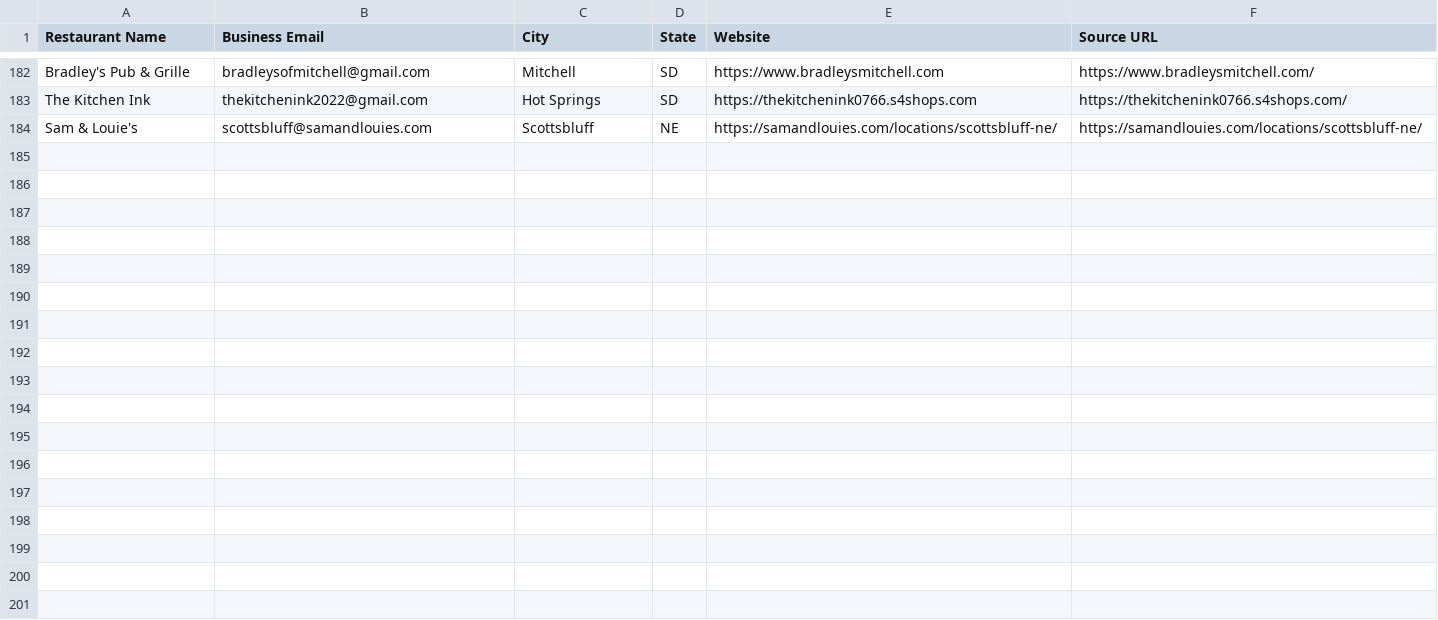
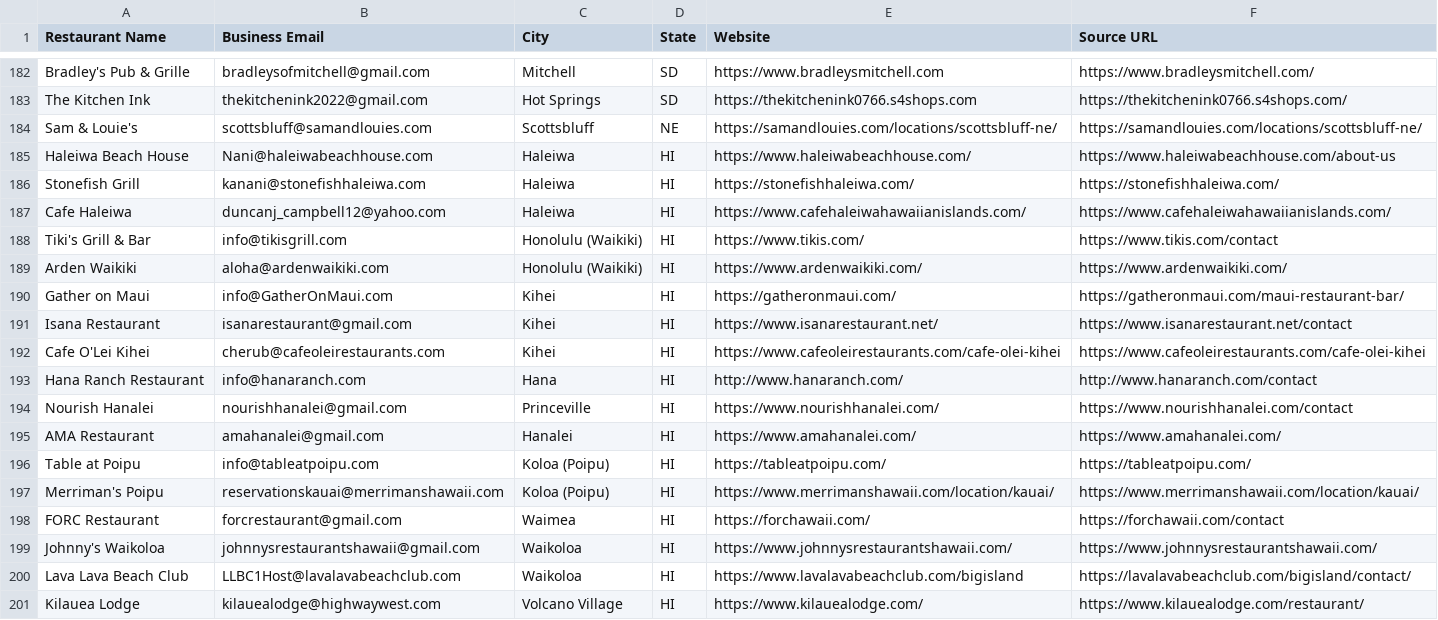
Before and after one commit to Kushams/BEFRS-OUTREACH, a CSV file: data/restaurant_leads_batch_005.csv, drawn as a sheet; only a part is shown, gaps mark what is left out; the diff names each change by its address in the sheet, - before the commit and + after, or states it on an @@ line.

```diff
--- a/data/restaurant_leads_batch_005.csv
+++ b/data/restaurant_leads_batch_005.csv
+row 185: Haleiwa Beach House | Nani@haleiwabeachhouse.com | Haleiwa | HI | https://www.haleiwabeachhouse.com/ | https://www.haleiwabeachhouse.com/about-us
+row 186: Stonefish Grill | kanani@stonefishhaleiwa.com | Haleiwa | HI | https://stonefishhaleiwa.com/ | https://stonefishhaleiwa.com/
+row 187: Cafe Haleiwa | duncanj_campbell12@yahoo.com | Haleiwa | HI | https://www.cafehaleiwahawaiianislands.com/ | https://www.cafehaleiwahawaiianislands.com/
+row 188: Tiki's Grill & Bar | info@tikisgrill.com | Honolulu (Waikiki) | HI | https://www.tikis.com/ | https://www.tikis.com/contact
+row 189: Arden Waikiki | aloha@ardenwaikiki.com | Honolulu (Waikiki) | HI | https://www.ardenwaikiki.com/ | https://www.ardenwaikiki.com/
+row 190: Gather on Maui | info@GatherOnMaui.com | Kihei | HI | https://gatheronmaui.com/ | https://gatheronmaui.com/maui-restaurant-bar/
+row 191: Isana Restaurant | isanarestaurant@gmail.com | Kihei | HI | https://www.isanarestaurant.net/ | https://www.isanarestaurant.net/contact
+row 192: Cafe O'Lei Kihei | cherub@cafeoleirestaurants.com | Kihei | HI | https://www.cafeoleirestaurants.com/cafe-olei-kihei | https://www.cafeoleirestaurants.com/cafe-olei-kihei
+row 193: Hana Ranch Restaurant | info@hanaranch.com | Hana | HI | http://www.hanaranch.com/ | http://www.hanaranch.com/contact
+row 194: Nourish Hanalei | nourishhanalei@gmail.com | Princeville | HI | https://www.nourishhanalei.com/ | https://www.nourishhanalei.com/contact
+row 195: AMA Restaurant | amahanalei@gmail.com | Hanalei | HI | https://www.amahanalei.com/ | https://www.amahanalei.com/
+row 196: Table at Poipu | info@tableatpoipu.com | Koloa (Poipu) | HI | https://tableatpoipu.com/ | https://tableatpoipu.com/
+row 197: Merriman's Poipu | reservationskauai@merrimanshawaii.com | Koloa (Poipu) | HI | https://www.merrimanshawaii.com/location/kauai/ | https://www.merrimanshawaii.com/location/kauai/
+row 198: FORC Restaurant | forcrestaurant@gmail.com | Waimea | HI | https://forchawaii.com/ | https://forchawaii.com/contact
+row 199: Johnny's Waikoloa | johnnysrestaurantshawaii@gmail.com | Waikoloa | HI | https://www.johnnysrestaurantshawaii.com/ | https://www.johnnysrestaurantshawaii.com/
+row 200: Lava Lava Beach Club | LLBC1Host@lavalavabeachclub.com | Waikoloa | HI | https://www.lavalavabeachclub.com/bigisland | https://lavalavabeachclub.com/bigisland/contact/
+row 201: Kilauea Lodge | kilauealodge@highwaywest.com | Volcano Village | HI | https://www.kilauealodge.com/ | https://www.kilauealodge.com/restaurant/
```
